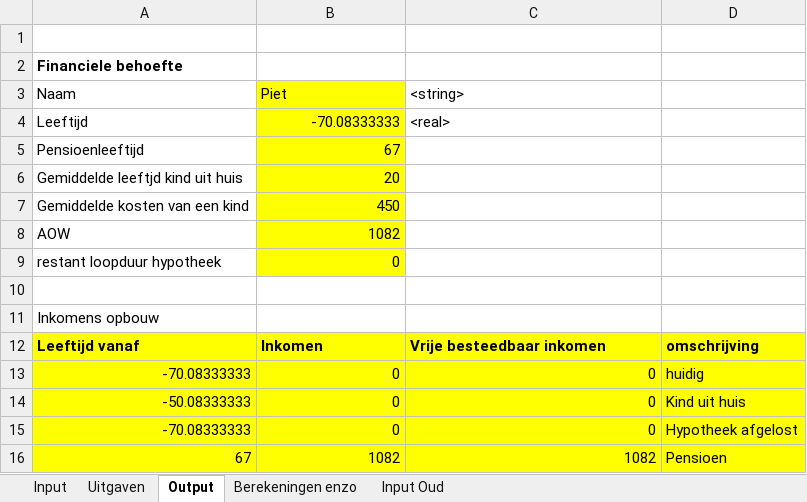
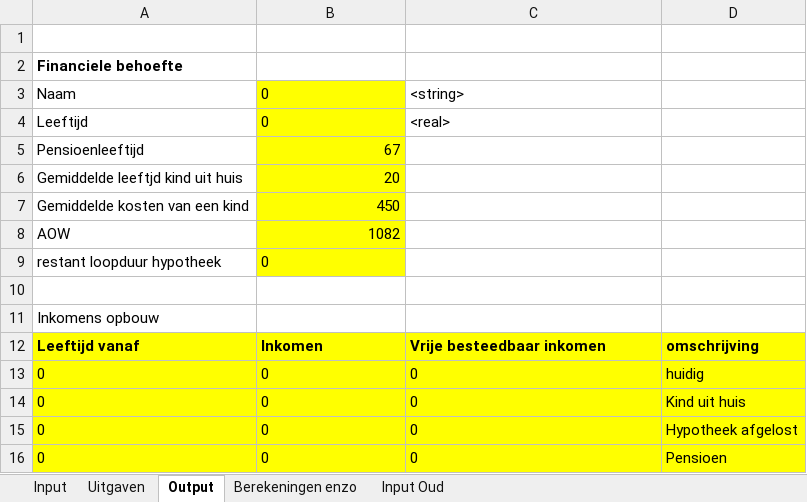
Before and after one commit to rhazen35/blueberry_demo, an Excel workbook: web/files/xml_storage/simpel rekenmodel.xlsx, sheet Output, drawn as a sheet; values as stored, in another font and other column widths than the file's, no borders; removed rows and columns are numbered as before the commit, all else as after; the diff names each change by its address in the sheet, - before the commit and + after, or states it on an @@ line.

```diff
--- a/web/files/xml_storage/simpel rekenmodel.xlsx (sheet Output)
+++ b/web/files/xml_storage/simpel rekenmodel.xlsx (sheet Output)
-B3: Piet
+B3: 0
-B4: -70.08333333
+B4: 0
-B9 alignment: right
+B9 alignment: left
-A13: -70.08333333
+A13: 0
-B13:C15 alignment: right
+B13:C15 alignment: left
-A14: -50.08333333
+A14: 0
-A15: -70.08333333
+A15: 0
-row 16: 67 | 1082 | 1082 | Pensioen
+row 16: 0 | 0 | 0 | Pensioen
```
Also changed, not shown: sheet Uitgaven, sheet Input Oud, sheet Input, 3 other files.
